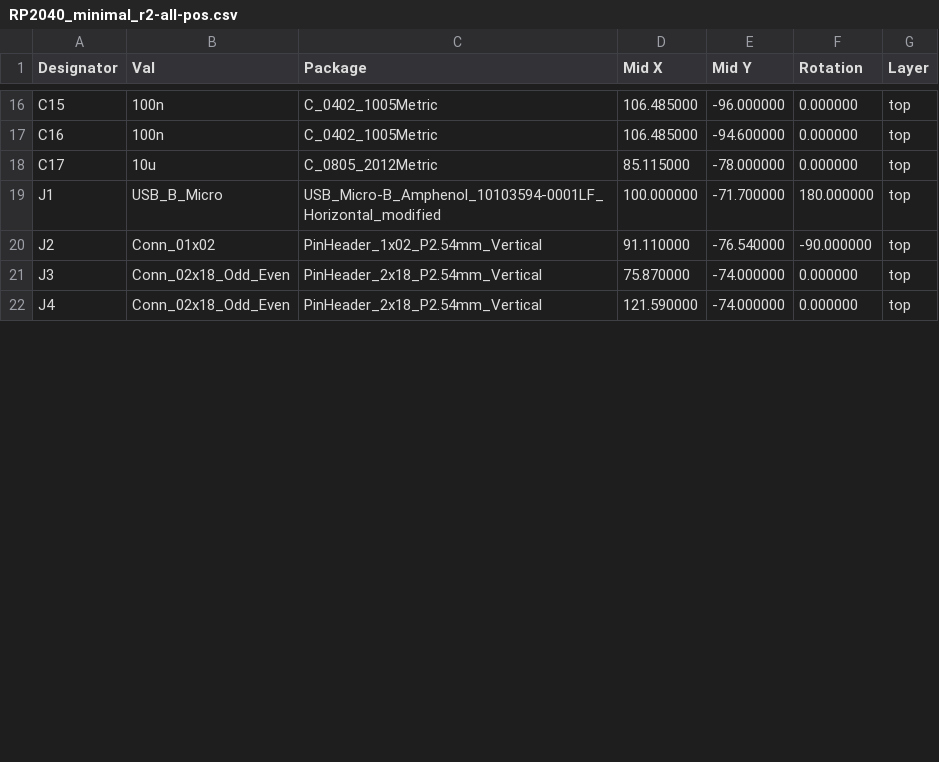
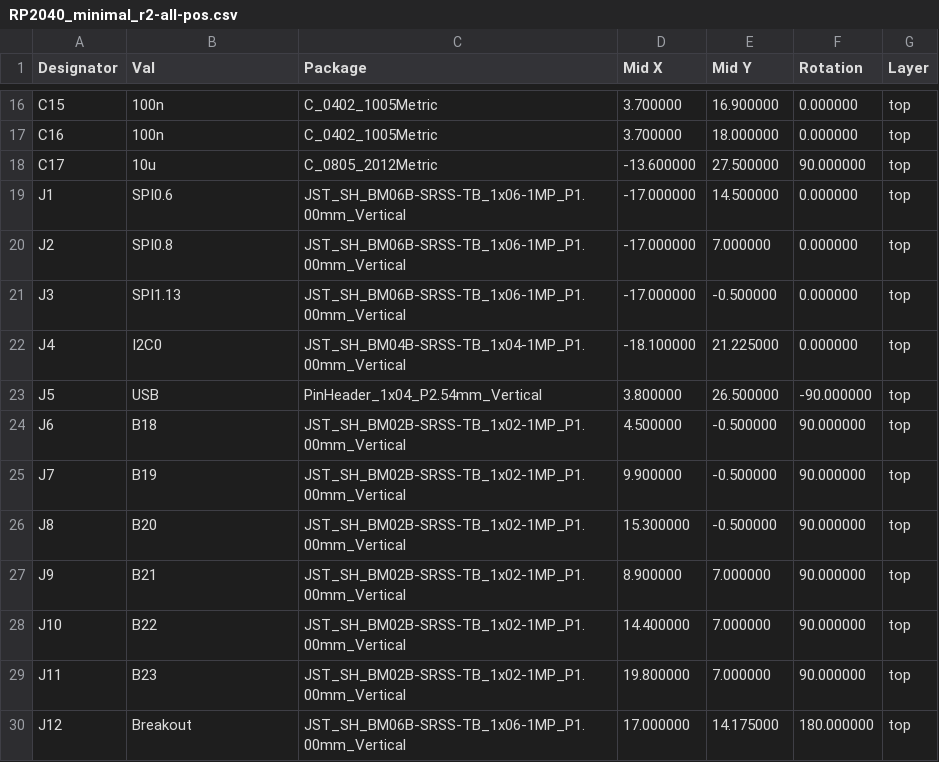
Before and after one commit to monroewilliams/rp2040_mwtrackball, a CSV file: fabrication/RP2040_minimal_r2-all-pos.csv, drawn as a sheet; only a part is shown, gaps mark what is left out; the diff covers the shown part only.

```diff
--- a/fabrication/RP2040_minimal_r2-all-pos.csv
+++ b/fabrication/RP2040_minimal_r2-all-pos.csv
@@ -16,7 +16,15 @@ Designator,Val,Package,Mid X, Mid Y,Rotation,Layer
-"C15","100n","C_0402_1005Metric",106.485000,-96.000000,0.000000,top
-"C16","100n","C_0402_1005Metric",106.485000,-94.600000,0.000000,top
-"C17","10u","C_0805_2012Metric",85.115000,-78.000000,0.000000,top
-"J1","USB_B_Micro","USB_Micro-B_Amphenol_10103594-0001LF_Horizontal_modified",100.000000,-71.700000,180.000000,top
-"J2","Conn_01x02","PinHeader_1x02_P2.54mm_Vertical",91.110000,-76.540000,-90.000000,top
-"J3","Conn_02x18_Odd_Even","PinHeader_2x18_P2.54mm_Vertical",75.870000,-74.000000,0.000000,top
-"J4","Conn_02x18_Odd_Even","PinHeader_2x18_P2.54mm_Vertical",121.590000,-74.000000,0.000000,top
+"C15","100n","C_0402_1005Metric",3.700000,16.900000,0.000000,top
+"C16","100n","C_0402_1005Metric",3.700000,18.000000,0.000000,top
+"C17","10u","C_0805_2012Metric",-13.600000,27.500000,90.000000,top
+"J1","SPI0.6","JST_SH_BM06B-SRSS-TB_1x06-1MP_P1.00mm_Vertical",-17.000000,14.500000,0.000000,top
+"J2","SPI0.8","JST_SH_BM06B-SRSS-TB_1x06-1MP_P1.00mm_Vertical",-17.000000,7.000000,0.000000,top
+"J3","SPI1.13","JST_SH_BM06B-SRSS-TB_1x06-1MP_P1.00mm_Vertical",-17.000000,-0.500000,0.000000,top
+"J4","I2C0","JST_SH_BM04B-SRSS-TB_1x04-1MP_P1.00mm_Vertical",-18.100000,21.225000,0.000000,top
+"J5","USB","PinHeader_1x04_P2.54mm_Vertical",3.800000,26.500000,-90.000000,top
+"J6","B18","JST_SH_BM02B-SRSS-TB_1x02-1MP_P1.00mm_Vertical",4.500000,-0.500000,90.000000,top
+"J7","B19","JST_SH_BM02B-SRSS-TB_1x02-1MP_P1.00mm_Vertical",9.900000,-0.500000,90.000000,top
+"J8","B20","JST_SH_BM02B-SRSS-TB_1x02-1MP_P1.00mm_Vertical",15.300000,-0.500000,90.000000,top
+"J9","B21","JST_SH_BM02B-SRSS-TB_1x02-1MP_P1.00mm_Vertical",8.900000,7.000000,90.000000,top
+"J10","B22","JST_SH_BM02B-SRSS-TB_1x02-1MP_P1.00mm_Vertical",14.400000,7.000000,90.000000,top
+"J11","B23","JST_SH_BM02B-SRSS-TB_1x02-1MP_P1.00mm_Vertical",19.800000,7.000000,90.000000,top
+"J12","Breakout","JST_SH_BM06B-SRSS-TB_1x06-1MP_P1.00mm_Vertical",17.000000,14.175000,180.000000,top
```
Also changed, not shown: 3 added rows and 58 edited cells elsewhere in this file, fabrication/RP2040_minimal_r2_BOM.csv, 15 other files.
